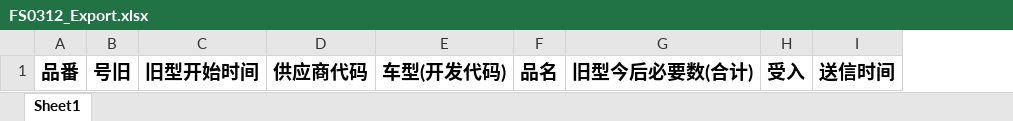
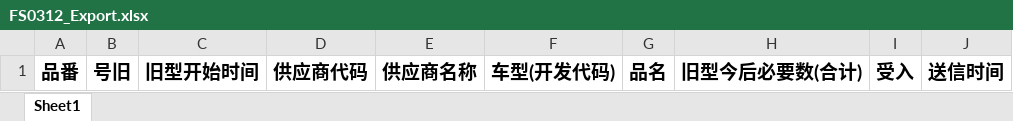
Before and after one commit to wangfang2021/bomescproject, an Excel workbook: SPPSApi/Doc/Template/FS0312_Export.xlsx, sheet Sheet1, drawn as a sheet; values as stored, in another font and other column widths than the file's, no borders; the diff names each change by its address in the sheet, - before the commit and + after, or states it on an @@ line.

```diff
--- a/SPPSApi/Doc/Template/FS0312_Export.xlsx (sheet Sheet1)
+++ b/SPPSApi/Doc/Template/FS0312_Export.xlsx (sheet Sheet1)
+column E, row 1: 供应商名称
```
Also changed, not shown: 4 other files.
